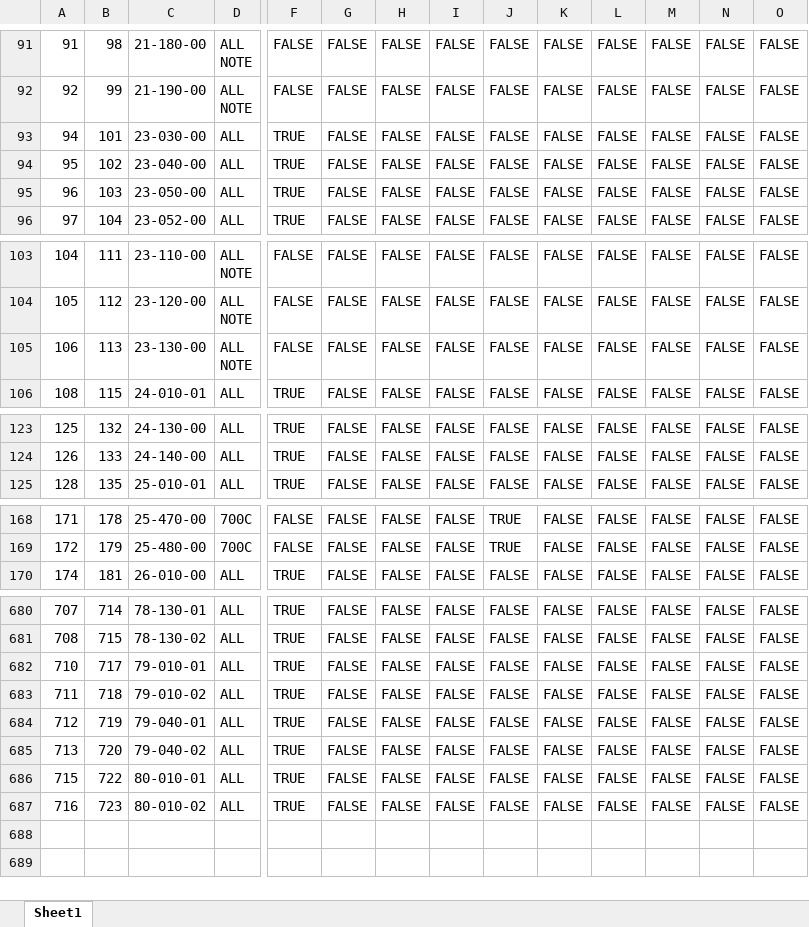
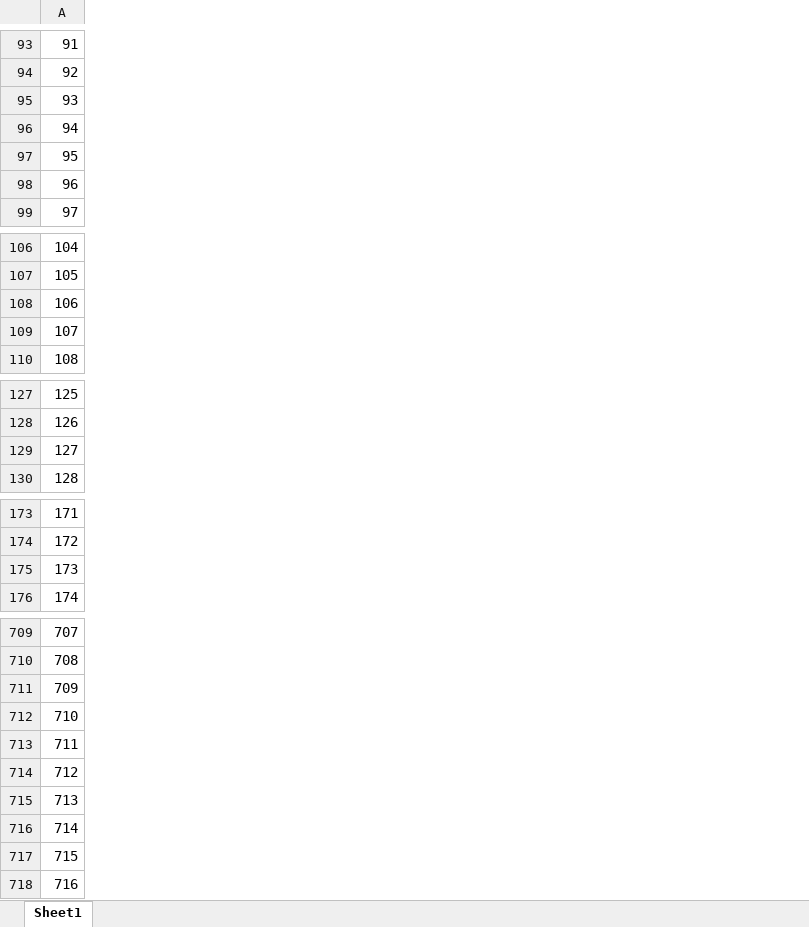
Before and after one commit to DaveAero/B737-800MPD, an Excel workbook: truthTable.xlsx, sheet Sheet1, drawn as a sheet; only a part is shown, gaps mark what is left out; values as stored, in another font and other column widths than the file's, no cell formats; removed rows and columns are numbered as before the commit, all else as after; rows hold the shown columns only; ↵ is a line break in a cell; the diff covers the shown part only; the diff names each change by its address in the sheet, - before the commit and + after, or states it on an @@ line.

```diff
--- a/truthTable.xlsx (sheet Sheet1)
+++ b/truthTable.xlsx (sheet Sheet1)
-column B, rows 91-96: 98 | 99 | 101 | 102 | 103 | 104; rows 103-106: 111 | 112 | 113 | 115; rows 123-125: 132 | 133 | 135; rows 168-170: 178 | 179 | 181; rows 680-687: 714 | 715 | 717 | 718 | 719 | 720 | 722 | 723
-column C, rows 91-96: 21-180-00 | 21-190-00 | 23-030-00 | 23-040-00 | 23-050-00 | 23-052-00; rows 103-106: 23-110-00 | 23-120-00 | 23-130-00 | 24-010-01; rows 123-125: 24-130-00 | 24-140-00 | 25-010-01; rows 168-170: 25-470-00 | 25-480-00 | 26-010-00; rows 680-687: 78-130-01 | 78-130-02 | 79-010-01 | 79-010-02 | 79-040-01 | 79-040-02 | 80-010-01 | 80-010-02
-column D, rows 91-96: ALL ↵ NOTE | ALL ↵ NOTE | ALL | ALL | ALL | ALL; rows 103-106: ALL ↵ NOTE | ALL ↵ NOTE | ALL ↵ NOTE | ALL; rows 123-125: all ALL; rows 168-170: 700C | 700C | ALL; rows 680-687: all ALL
-column F, rows 91-96: FALSE | FALSE | TRUE | TRUE | TRUE | TRUE; rows 103-106: FALSE | FALSE | FALSE | TRUE; rows 123-125: all TRUE; rows 168-170: FALSE | FALSE | TRUE; rows 680-687: all TRUE
-column G, rows 91-96: all FALSE; rows 103-106: all FALSE; rows 123-125: all FALSE; rows 168-170: all FALSE; rows 680-687: all FALSE
-column H, rows 91-96: all FALSE; rows 103-106: all FALSE; rows 123-125: all FALSE; rows 168-170: all FALSE; rows 680-687: all FALSE
-column I, rows 91-96: all FALSE; rows 103-106: all FALSE; rows 123-125: all FALSE; rows 168-170: all FALSE; rows 680-687: all FALSE
-column J, rows 91-96: all FALSE; rows 103-106: all FALSE; rows 123-125: all FALSE; rows 168-170: TRUE | TRUE | FALSE; rows 680-687: all FALSE
-column K, rows 91-96: all FALSE; rows 103-106: all FALSE; rows 123-125: all FALSE; rows 168-170: all FALSE; rows 680-687: all FALSE
-column L, rows 91-96: all FALSE; rows 103-106: all FALSE; rows 123-125: all FALSE; rows 168-170: all FALSE; rows 680-687: all FALSE
-column M, rows 91-96: all FALSE; rows 103-106: all FALSE; rows 123-125: all FALSE; rows 168-170: all FALSE; rows 680-687: all FALSE
-column N, rows 91-96: all FALSE; rows 103-106: all FALSE; rows 123-125: all FALSE; rows 168-170: all FALSE; rows 680-687: all FALSE
-column O, rows 91-96: all FALSE; rows 103-106: all FALSE; rows 123-125: all FALSE; rows 168-170: all FALSE; rows 680-687: all FALSE
+row 95: 93
+row 109: 107
+row 129: 127
+row 175: 173
+row 711: 709
+row 716: 714
```
Also changed, not shown: 25 added rows and 1 edited cell elsewhere in this sheet, cell formats, 5 other files.
